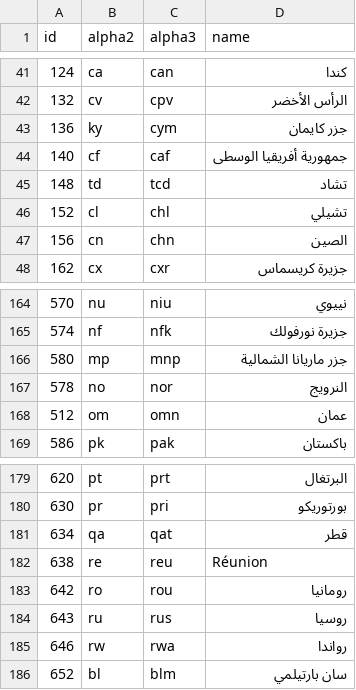
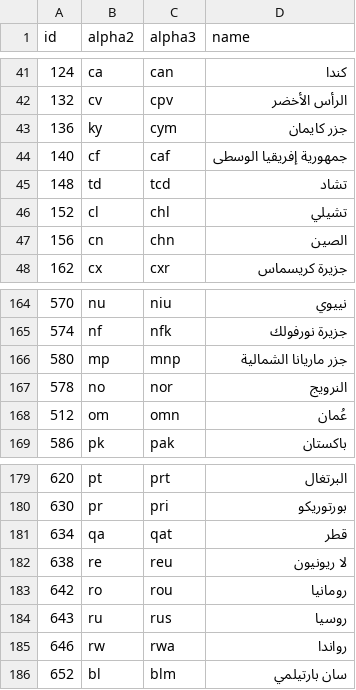
Before and after one commit to stefangabos/world_countries, a CSV file: data/countries/ar/world.csv, drawn as a sheet; only a part is shown, gaps mark what is left out.

Commit message:
Updated country names

```diff
--- a/data/countries/ar/world.csv
+++ b/data/countries/ar/world.csv
@@ -43,3 +43,3 @@ id,alpha2,alpha3,name
 136,ky,cym,"جزر كايمان"
-140,cf,caf,"جمهورية أفريقيا الوسطى"
+140,cf,caf,"جمهورية إفريقيا الوسطى"
 148,td,tcd,تشاد
@@ -167,3 +167,3 @@ id,alpha2,alpha3,name
 578,no,nor,النرويج
-512,om,omn,عمان
+512,om,omn,عُمان
 586,pk,pak,باكستان
@@ -181,3 +181,3 @@ id,alpha2,alpha3,name
 634,qa,qat,قطر
-638,re,reu,Réunion
+638,re,reu,"لا ريونيون"
 642,ro,rou,رومانيا
```
Also changed, not shown: data/countries/_combined/countries.csv, data/countries/_combined/world.csv, 32 other files.
